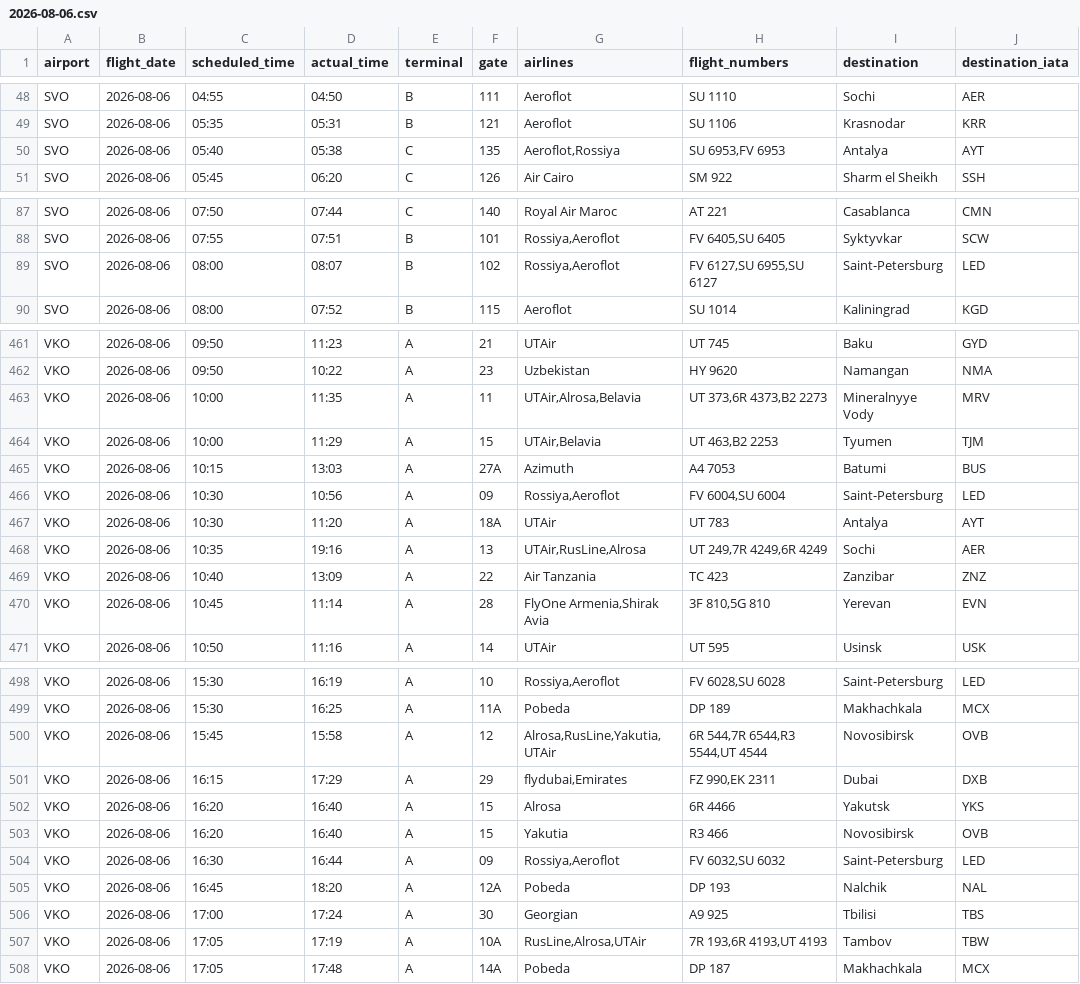
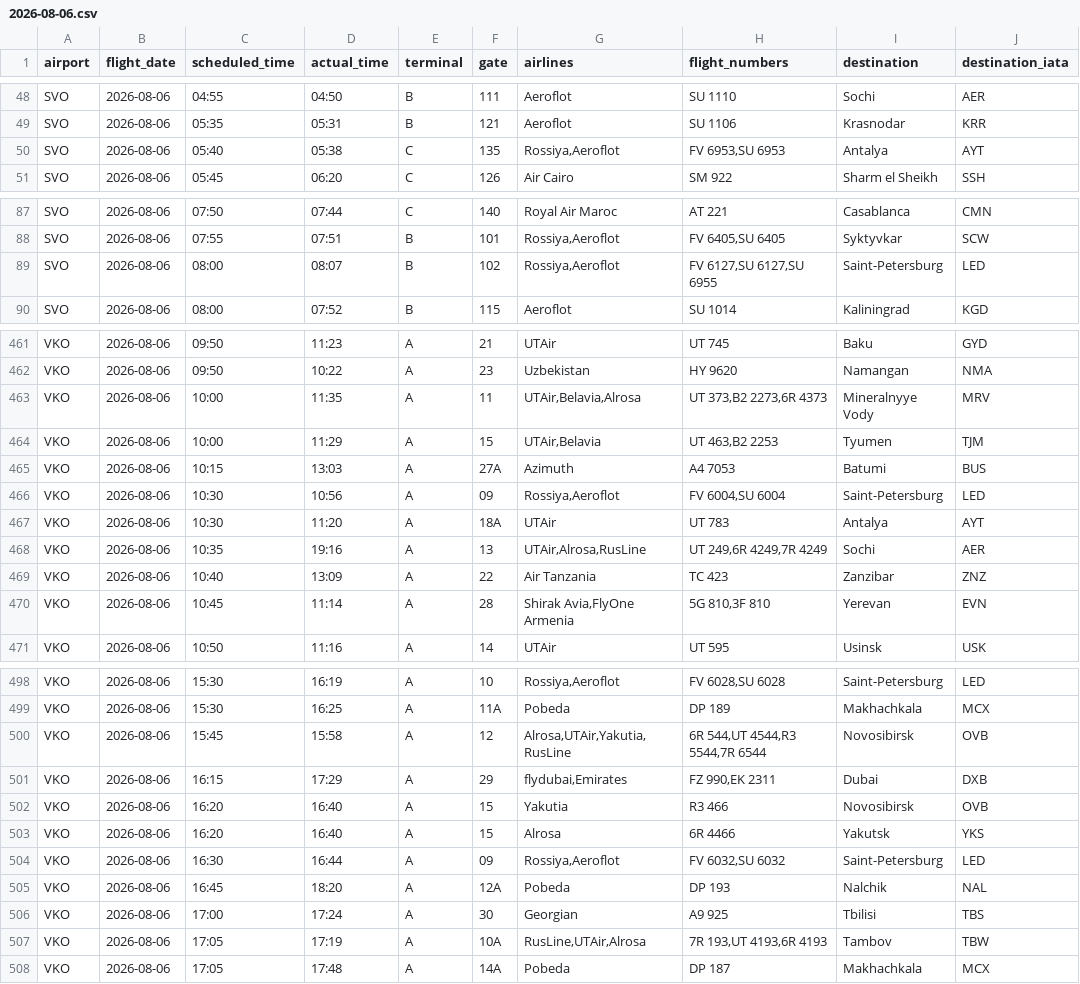
Before and after one commit to vitdmit/moscow-airports-botCLaude, a CSV file: data/daily/2026-08-06.csv, drawn as a sheet; only a part is shown, gaps mark what is left out; the diff covers the shown part only.

```diff
--- a/data/daily/2026-08-06.csv
+++ b/data/daily/2026-08-06.csv
@@ -49,3 +49,3 @@ SVO,2026-08-06,04:55,04:50,B,111,Aeroflot,SU 1110,Sochi,AER
 SVO,2026-08-06,05:35,05:31,B,121,Aeroflot,SU 1106,Krasnodar,KRR
-SVO,2026-08-06,05:40,05:38,C,135,"Aeroflot,Rossiya","SU 6953,FV 6953",Antalya,AYT
+SVO,2026-08-06,05:40,05:38,C,135,"Rossiya,Aeroflot","FV 6953,SU 6953",Antalya,AYT
 SVO,2026-08-06,05:45,06:20,C,126,Air Cairo,SM 922,Sharm el Sheikh,SSH
@@ -88,3 +88,3 @@ SVO,2026-08-06,07:50,07:44,C,140,Royal Air Maroc,AT 221,Casablanca,CMN
 SVO,2026-08-06,07:55,07:51,B,101,"Rossiya,Aeroflot","FV 6405,SU 6405",Syktyvkar,SCW
-SVO,2026-08-06,08:00,08:07,B,102,"Rossiya,Aeroflot","FV 6127,SU 6955,SU 6127",Saint-Petersburg,LED
+SVO,2026-08-06,08:00,08:07,B,102,"Rossiya,Aeroflot","FV 6127,SU 6127,SU 6955",Saint-Petersburg,LED
 SVO,2026-08-06,08:00,07:52,B,115,Aeroflot,SU 1014,Kaliningrad,KGD
@@ -462,3 +462,3 @@ VKO,2026-08-06,09:50,11:23,A,21,UTAir,UT 745,Baku,GYD
 VKO,2026-08-06,09:50,10:22,A,23,Uzbekistan,HY 9620,Namangan,NMA
-VKO,2026-08-06,10:00,11:35,A,11,"UTAir,Alrosa,Belavia","UT 373,6R 4373,B2 2273",Mineralnyye Vody,MRV
+VKO,2026-08-06,10:00,11:35,A,11,"UTAir,Belavia,Alrosa","UT 373,B2 2273,6R 4373",Mineralnyye Vody,MRV
 VKO,2026-08-06,10:00,11:29,A,15,"UTAir,Belavia","UT 463,B2 2253",Tyumen,TJM
@@ -467,5 +467,5 @@ VKO,2026-08-06,10:30,10:56,A,09,"Rossiya,Aeroflot","FV 6004,SU 6004",Saint-Peter
 VKO,2026-08-06,10:30,11:20,A,18A,UTAir,UT 783,Antalya,AYT
-VKO,2026-08-06,10:35,19:16,A,13,"UTAir,RusLine,Alrosa","UT 249,7R 4249,6R 4249",Sochi,AER
+VKO,2026-08-06,10:35,19:16,A,13,"UTAir,Alrosa,RusLine","UT 249,6R 4249,7R 4249",Sochi,AER
 VKO,2026-08-06,10:40,13:09,A,22,Air Tanzania,TC 423,Zanzibar,ZNZ
-VKO,2026-08-06,10:45,11:14,A,28,"FlyOne Armenia,Shirak Avia","3F 810,5G 810",Yerevan,EVN
+VKO,2026-08-06,10:45,11:14,A,28,"Shirak Avia,FlyOne Armenia","5G 810,3F 810",Yerevan,EVN
 VKO,2026-08-06,10:50,11:16,A,14,UTAir,UT 595,Usinsk,USK
@@ -499,6 +499,6 @@ VKO,2026-08-06,15:30,16:19,A,10,"Rossiya,Aeroflot","FV 6028,SU 6028",Saint-Peter
 VKO,2026-08-06,15:30,16:25,A,11A,Pobeda,DP 189,Makhachkala,MCX
-VKO,2026-08-06,15:45,15:58,A,12,"Alrosa,RusLine,Yakutia,UTAir","6R 544,7R 6544,R3 5544,UT 4544",Novosibirsk,OVB
+VKO,2026-08-06,15:45,15:58,A,12,"Alrosa,UTAir,Yakutia,RusLine","6R 544,UT 4544,R3 5544,7R 6544",Novosibirsk,OVB
 VKO,2026-08-06,16:15,17:29,A,29,"flydubai,Emirates","FZ 990,EK 2311",Dubai,DXB
+VKO,2026-08-06,16:20,16:40,A,15,Yakutia,R3 466,Novosibirsk,OVB
 VKO,2026-08-06,16:20,16:40,A,15,Alrosa,6R 4466,Yakutsk,YKS
-VKO,2026-08-06,16:20,16:40,A,15,Yakutia,R3 466,Novosibirsk,OVB
 VKO,2026-08-06,16:30,16:44,A,09,"Rossiya,Aeroflot","FV 6032,SU 6032",Saint-Petersburg,LED
@@ -506,3 +506,3 @@ VKO,2026-08-06,16:45,18:20,A,12A,Pobeda,DP 193,Nalchik,NAL
 VKO,2026-08-06,17:00,17:24,A,30,Georgian,A9 925,Tbilisi,TBS
-VKO,2026-08-06,17:05,17:19,A,10A,"RusLine,Alrosa,UTAir","7R 193,6R 4193,UT 4193",Tambov,TBW
+VKO,2026-08-06,17:05,17:19,A,10A,"RusLine,UTAir,Alrosa","7R 193,UT 4193,6R 4193",Tambov,TBW
 VKO,2026-08-06,17:05,17:48,A,14A,Pobeda,DP 187,Makhachkala,MCX
```
Also changed, not shown: 2 edited cells elsewhere in this file, 1 other file.
